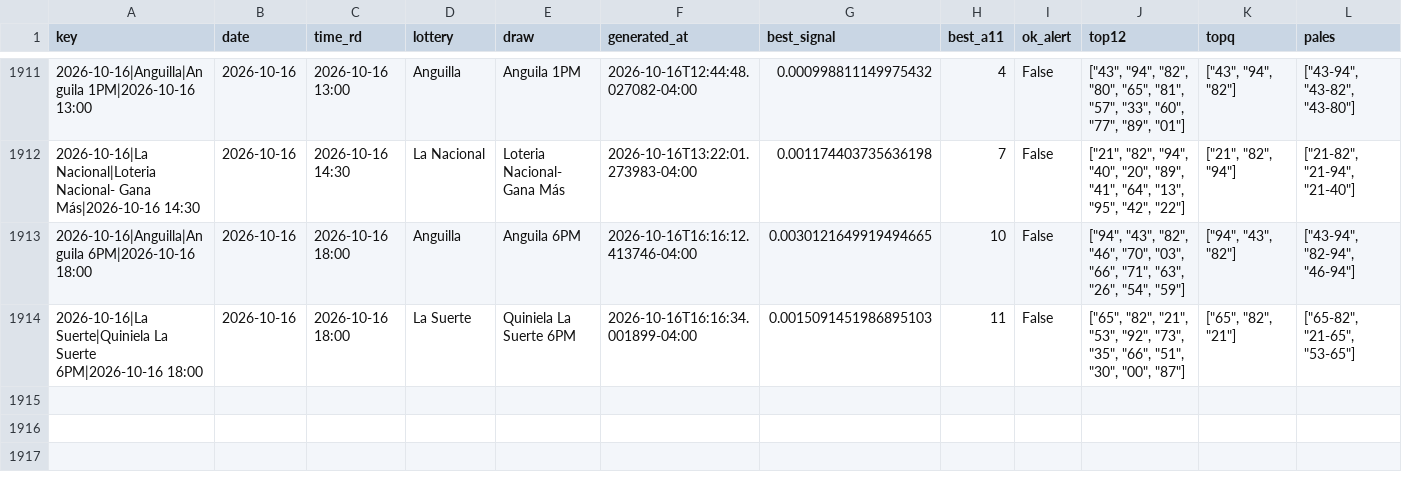
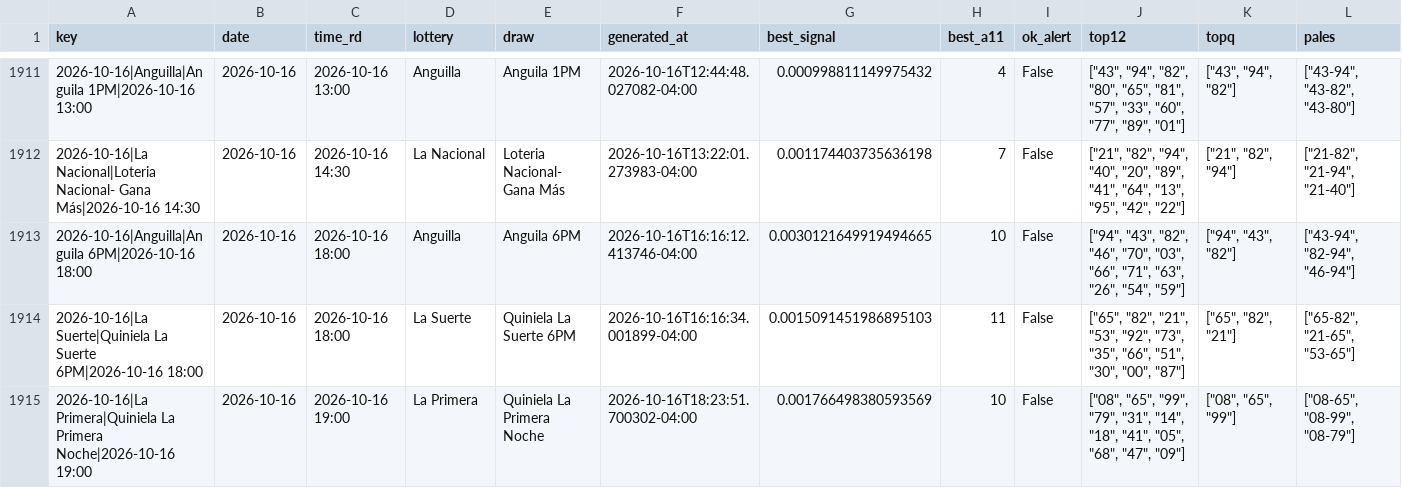
Before and after one commit to carbosota1/COMPARE, a CSV file: data/picks_log.csv, drawn as a sheet; only a part is shown, gaps mark what is left out; rows hold the shown columns only; the diff names each change by its address in the sheet, - before the commit and + after, or states it on an @@ line.

```diff
--- a/data/picks_log.csv
+++ b/data/picks_log.csv
+row 1915: 2026-10-16|La Primera|Quiniela La Primera Noche|2026-10-16 19:00 | 2026-10-16 | 2026-10-16 19:00 | La Primera | Quiniela La Primera Noche | 2026-10-16T18:23:51.700302-04:00 | 0.001766498380593569 | 10 | False | ["08", "65", "99", "79", "31", "14", "18", "41", "05", "68", "47", "09"] | ["08", "65", "99"] | ["08-65", "08-99", "08-79"]
```
Also changed, not shown: 4 other files.
